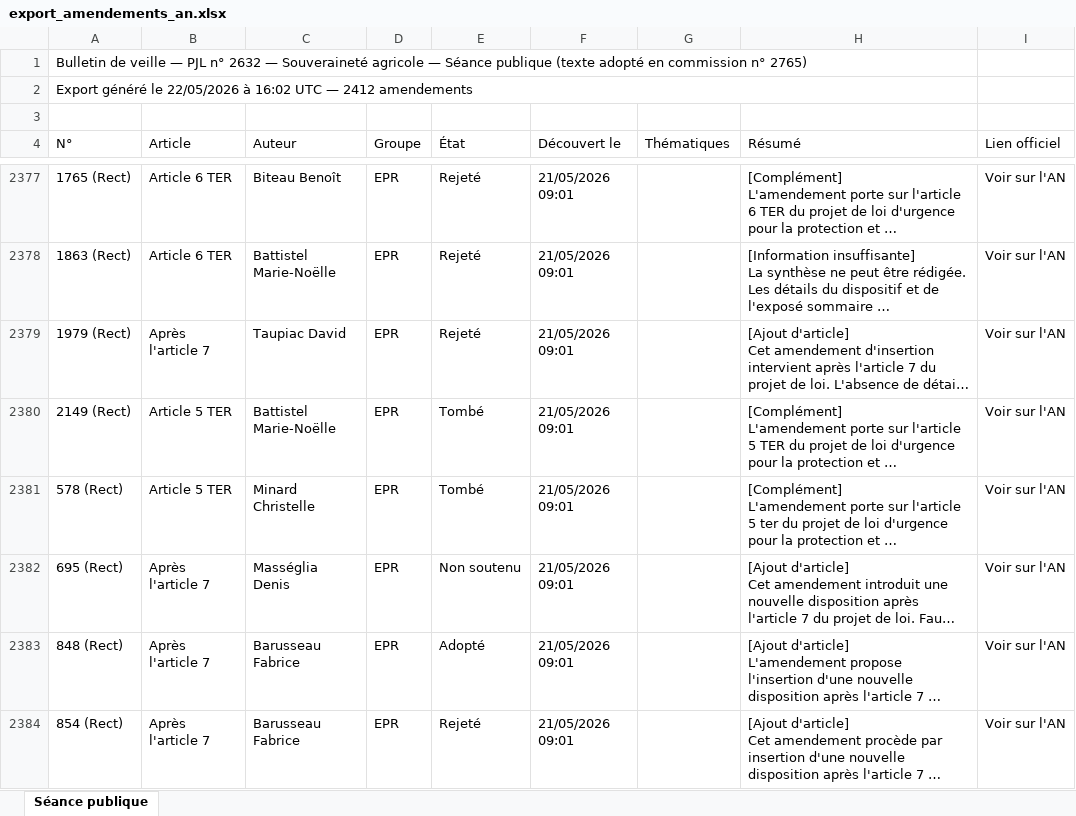
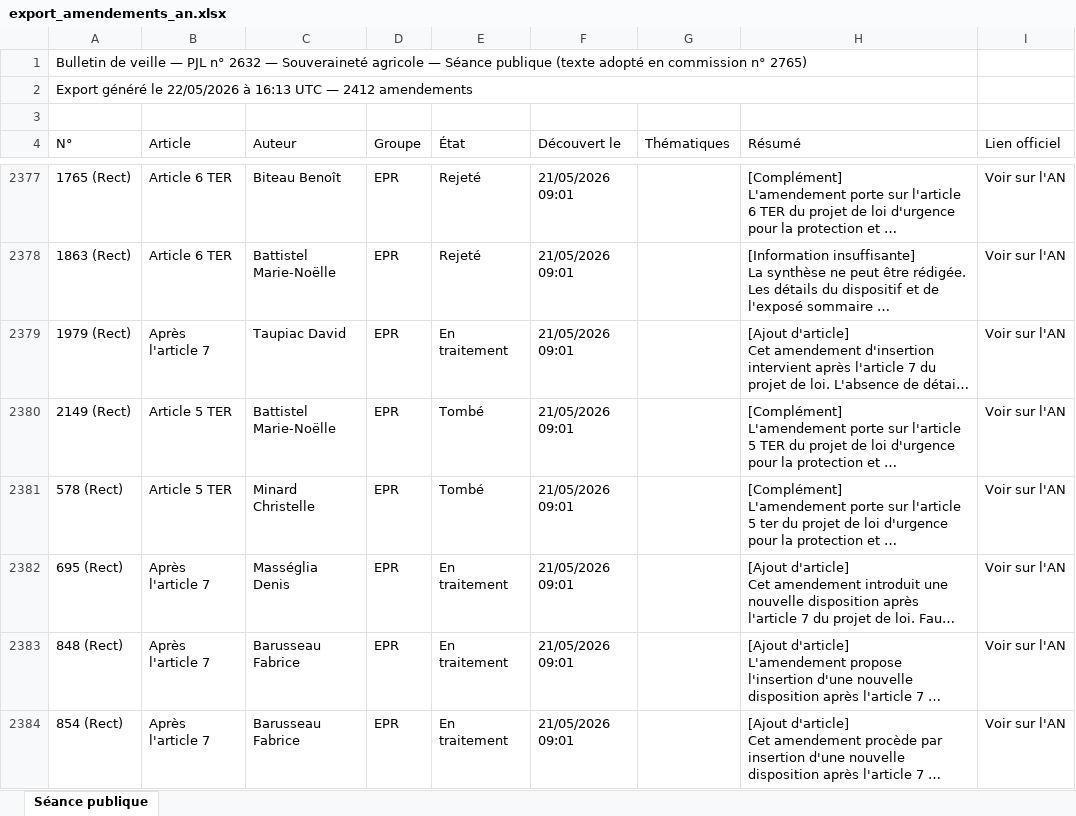
Before and after one commit to Aspidistra2001/pjl-souverainete-agricole, an Excel workbook: data/export_amendements_an.xlsx, sheet Séance publique, drawn as a sheet; only a part is shown, gaps mark what is left out; long unchanged cells end in …; values as stored, in another font and other column widths than the file's, no cell formats; the diff covers the shown part only; the diff names each change by its address in the sheet, - before the commit and + after, or states it on an @@ line.

```diff
--- a/data/export_amendements_an.xlsx (sheet Séance publique)
+++ b/data/export_amendements_an.xlsx (sheet Séance publique)
-A2 (N°): …22/05/2026 à 16:02 UTC —…
+A2 (N°): …22/05/2026 à 16:13 UTC —…
-E2379 (État): Rejeté
+E2379 (État): En traitement
-E2382 (État): Non soutenu
+E2382 (État): En traitement
-E2383 (État): Adopté
+E2383 (État): En traitement
-E2384 (État): Rejeté
+E2384 (État): En traitement
```
Also changed, not shown: 44 edited cells elsewhere in this sheet, cell formats, data/export_amendements_cd.xlsx, data/export_amendements_ce.xlsx, 3 other files.
